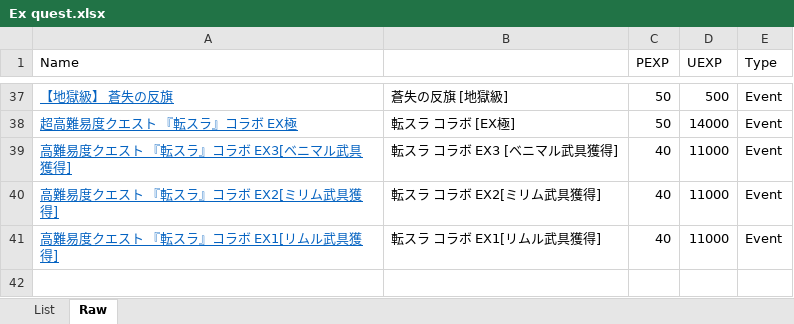
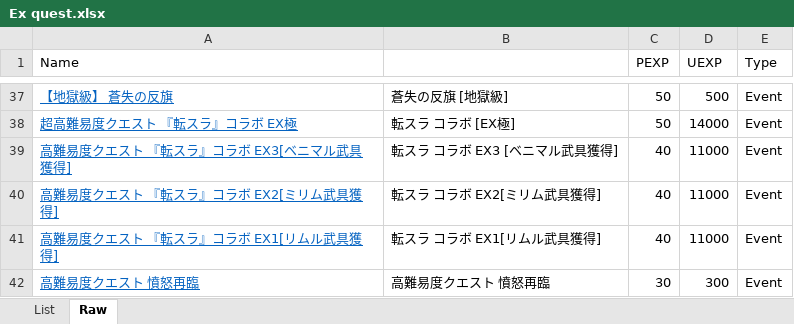
Before and after one commit to Snowdome/tagatame, an Excel workbook: Ex quest.xlsx, sheet Raw, drawn as a sheet; only a part is shown, gaps mark what is left out; values as stored, in another font and other column widths than the file's, no borders; the diff names each change by its address in the sheet, - before the commit and + after, or states it on an @@ line.

```diff
--- a/Ex quest.xlsx (sheet Raw)
+++ b/Ex quest.xlsx (sheet Raw)
+row 42: 高難易度クエスト 憤怒再臨 | 高難易度クエスト 憤怒再臨 | 30 | 300 | Event
```
Also changed, not shown: sheet List, hidden cells, APQ.xlsx, 34 other files.
